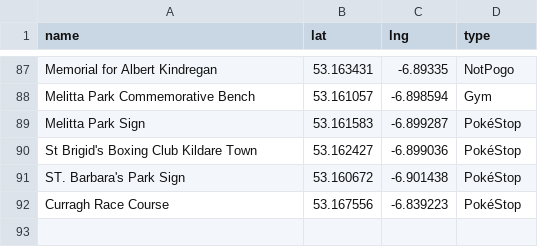
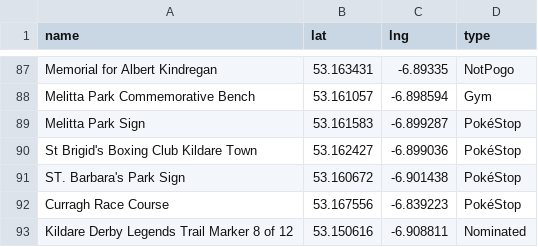
Before and after one commit to gsmitheidw/pogo-s2-kildare, a CSV file: kildare_poi.csv, drawn as a sheet; only a part is shown, gaps mark what is left out; the diff names each change by its address in the sheet, - before the commit and + after, or states it on an @@ line.

Commit message:
update csv

```diff
--- a/kildare_poi.csv
+++ b/kildare_poi.csv
+row 93: Kildare Derby Legends Trail Marker 8 of 12 | 53.150616 | -6.908811 | Nominated
```
